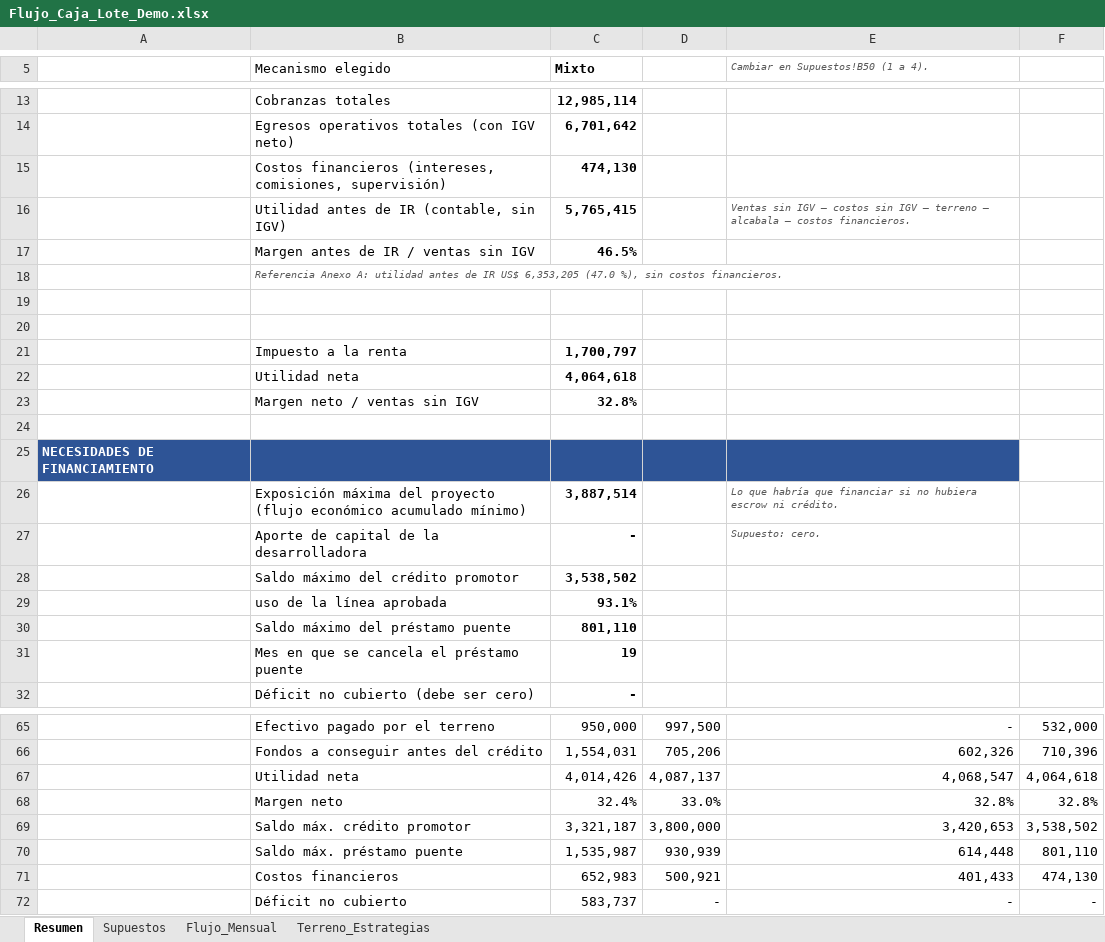
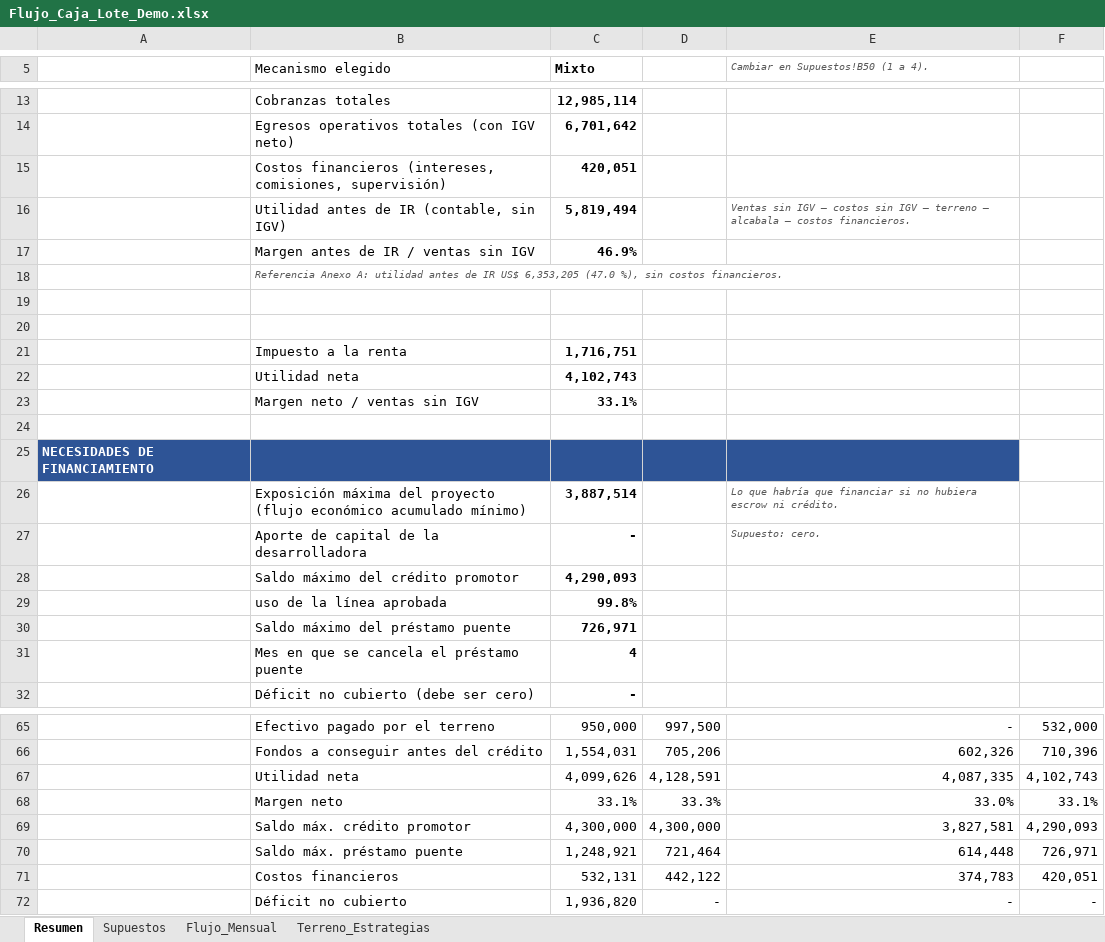
Before and after one commit to chicoma1998-ux/Eh-cloude, an Excel workbook: entregables/Flujo_Caja_Lote_Demo.xlsx, sheet Resumen, drawn as a sheet; only a part is shown, gaps mark what is left out; values as stored, in another font and other column widths than the file's, no borders; the diff covers the shown part only; the diff names each change by its address in the sheet, - before the commit and + after, or states it on an @@ line.

```diff
--- a/entregables/Flujo_Caja_Lote_Demo.xlsx (sheet Resumen)
+++ b/entregables/Flujo_Caja_Lote_Demo.xlsx (sheet Resumen)
-C15 (Mixto): 474,130
+C15 (Mixto): 420,051
-C16 (Mixto): 5,765,415
+C16 (Mixto): 5,819,494
-C17 (Mixto): 46.5%
+C17 (Mixto): 46.9%
-C21 (Mixto): 1,700,797
+C21 (Mixto): 1,716,751
-C22 (Mixto): 4,064,618
+C22 (Mixto): 4,102,743
-C23 (Mixto): 32.8%
+C23 (Mixto): 33.1%
-C28 (Mixto): 3,538,502
+C28 (Mixto): 4,290,093
-C29 (Mixto): 93.1%
+C29 (Mixto): 99.8%
-C30 (Mixto): 801,110
+C30 (Mixto): 726,971
-C31 (Mixto): 19
+C31 (Mixto): 4
-C67 (Mixto): 4,014,426
+C67 (Mixto): 4,099,626
-D67: 4,087,137
+D67: 4,128,591
-E67: 4,068,547
+E67: 4,087,335
-F67: 4,064,618
+F67: 4,102,743
-C68 (Mixto): 32.4%
+C68 (Mixto): 33.1%
-D68: 33.0%
+D68: 33.3%
-E68: 32.8%
+E68: 33.0%
-F68: 32.8%
+F68: 33.1%
-C69 (Mixto): 3,321,187
+C69 (Mixto): 4,300,000
-D69: 3,800,000
+D69: 4,300,000
-E69: 3,420,653
+E69: 3,827,581
-F69: 3,538,502
+F69: 4,290,093
-C70 (Mixto): 1,535,987
+C70 (Mixto): 1,248,921
-D70: 930,939
+D70: 721,464
-F70: 801,110
+F70: 726,971
-C71 (Mixto): 652,983
+C71 (Mixto): 532,131
-D71: 500,921
+D71: 442,122
-E71: 401,433
+E71: 374,783
-F71: 474,130
+F71: 420,051
-C72 (Mixto): 583,737
+C72 (Mixto): 1,936,820
```
Also changed, not shown: 1 edited cell elsewhere in this sheet, sheet Flujo_Mensual, sheet Supuestos, formulas that keep their value, 1 other file.
